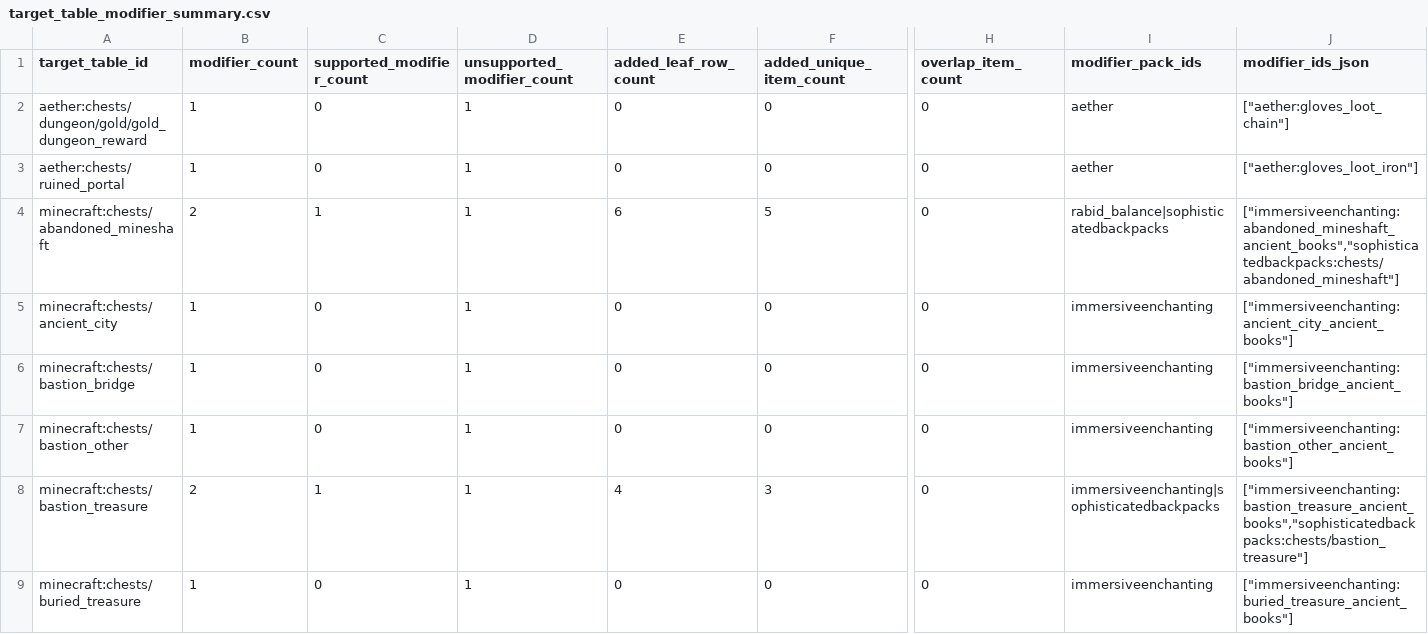
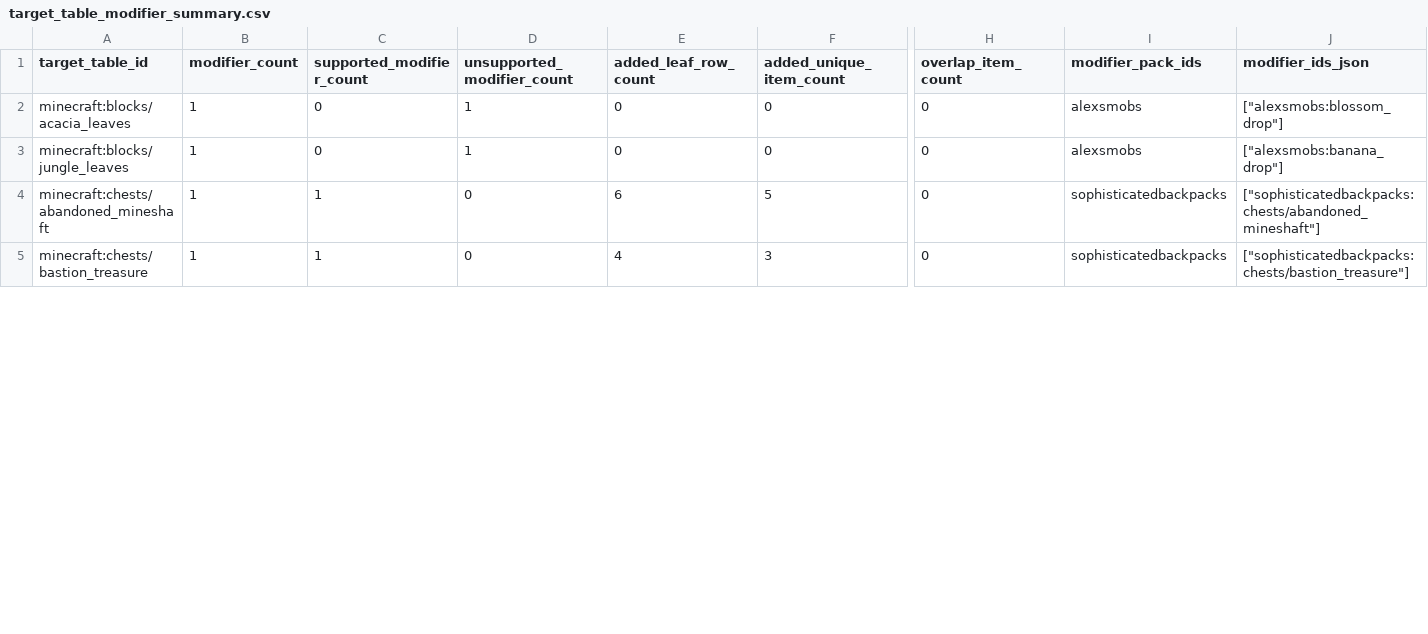
Before and after one commit to BigJMoney/rabid_balance, a CSV file: docs/loot_docs/loot_stack_v1/target_table_modifier_summary.csv, drawn as a sheet; only a part is shown, gaps mark what is left out; removed rows and columns are numbered as before the commit, all else as after; rows hold the shown columns only; the diff covers the shown part only; the diff names each change by its address in the sheet, - before the commit and + after, or states it on an @@ line.

```diff
--- a/docs/loot_docs/loot_stack_v1/target_table_modifier_summary.csv
+++ b/docs/loot_docs/loot_stack_v1/target_table_modifier_summary.csv
-A2 (target_table_id): aether:chests/dungeon/gold/gold_dungeon_reward
+A2 (target_table_id): minecraft:blocks/acacia_leaves
-I2:I3 (modifier_pack_ids): aether
+I2:I3 (modifier_pack_ids): alexsmobs
-J2 (modifier_ids_json): ["aether:gloves_loot_chain"]
+J2 (modifier_ids_json): ["alexsmobs:blossom_drop"]
-A3 (target_table_id): aether:chests/ruined_portal
+A3 (target_table_id): minecraft:blocks/jungle_leaves
-J3 (modifier_ids_json): ["aether:gloves_loot_iron"]
+J3 (modifier_ids_json): ["alexsmobs:banana_drop"]
-B4 (modifier_count): 2
+B4 (modifier_count): 1
-D4 (unsupported_modifier_count): 1
+D4 (unsupported_modifier_count): 0
-I4 (modifier_pack_ids): rabid_balance|sophisticatedbackpacks
+I4 (modifier_pack_ids): sophisticatedbackpacks
-J4 (modifier_ids_json): ["immersiveenchanting:abandoned_mineshaft_ancient_books","sophisticatedbackpacks:chests/abandoned_mineshaft"]
+J4 (modifier_ids_json): ["sophisticatedbackpacks:chests/abandoned_mineshaft"]
-row 5: minecraft:chests/ancient_city | 1 | 0 | 1 | 0 | 0 | 0 | immersiveenchanting | ["immersiveenchanting:ancient_city_ancient_books"]
-row 6: minecraft:chests/bastion_bridge | 1 | 0 | 1 | 0 | 0 | 0 | immersiveenchanting | ["immersiveenchanting:bastion_bridge_ancient_books"]
-row 7: minecraft:chests/bastion_other | 1 | 0 | 1 | 0 | 0 | 0 | immersiveenchanting | ["immersiveenchanting:bastion_other_ancient_books"]
-B5 (modifier_count): 2
+B5 (modifier_count): 1
-D5 (unsupported_modifier_count): 1
+D5 (unsupported_modifier_count): 0
-I5 (modifier_pack_ids): immersiveenchanting|sophisticatedbackpacks
+I5 (modifier_pack_ids): sophisticatedbackpacks
-J5 (modifier_ids_json): ["immersiveenchanting:bastion_treasure_ancient_books","sophisticatedbackpacks:chests/bastion_treasure"]
+J5 (modifier_ids_json): ["sophisticatedbackpacks:chests/bastion_treasure"]
-row 9: minecraft:chests/buried_treasure | 1 | 0 | 1 | 0 | 0 | 0 | immersiveenchanting | ["immersiveenchanting:buried_treasure_ancient_books"]
```
Also changed, not shown: 9 removed rows and 26 edited cells elsewhere in this file, docs/loot_docs/loot_stack_v1/classification_coverage.csv, docs/loot_docs/loot_stack_v1/item_affinities.csv, 22 other files.
